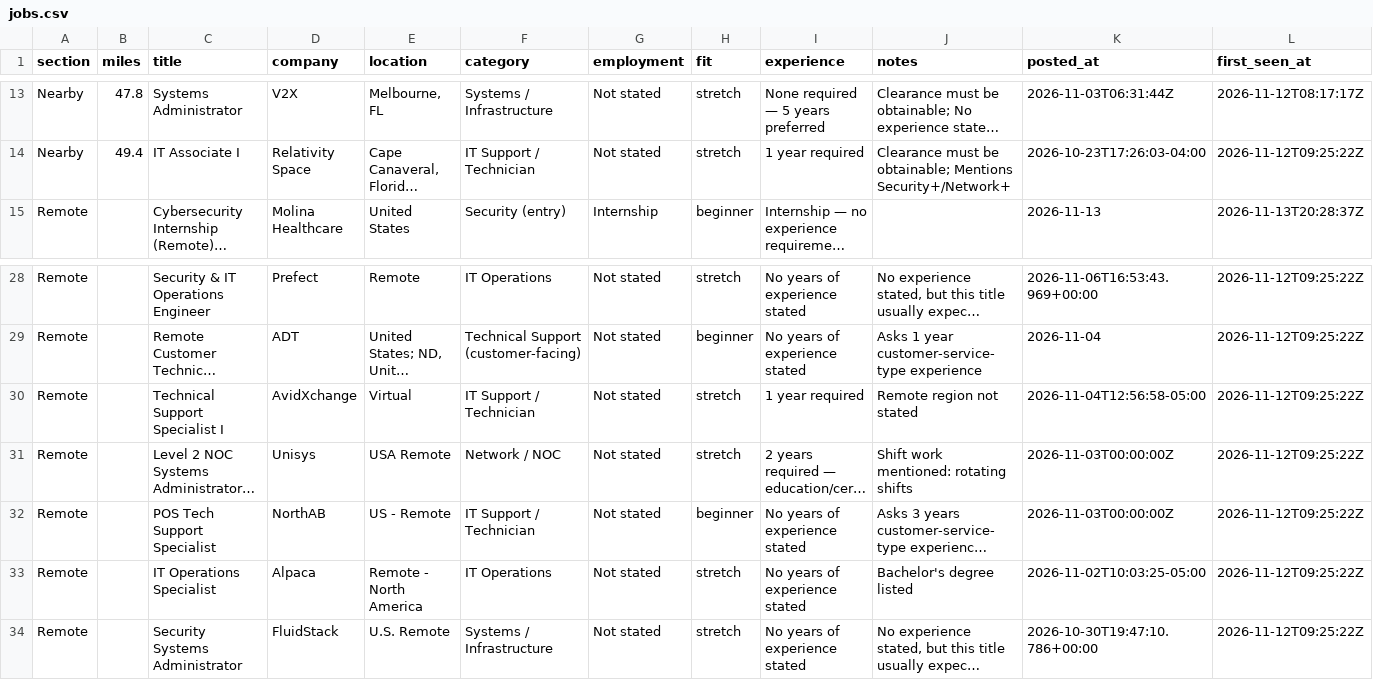
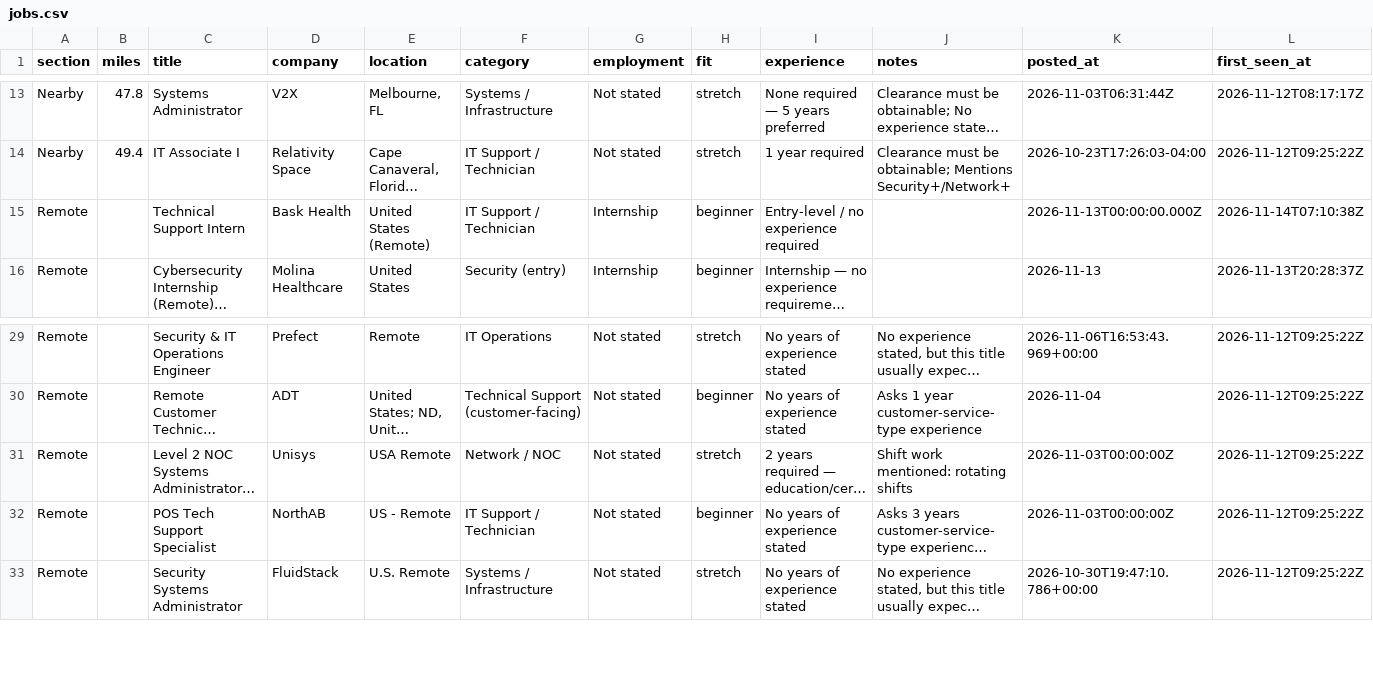
Before and after one commit to EN-Ignoto/IT-Searcher, a CSV file: data/jobs.csv, drawn as a sheet; only a part is shown, gaps mark what is left out; long unchanged cells end in …; removed rows and columns are numbered as before the commit, all else as after; rows hold the shown columns only; the diff names each change by its address in the sheet, - before the commit and + after, or states it on an @@ line.

```diff
--- a/data/jobs.csv
+++ b/data/jobs.csv
+row 15: Remote |  | Technical Support Intern | Bask Health | United States (Remote) | IT Support / Technician | Internship | beginner | Entry-level / no experience required |  | 2026-11-13T00:00:00.000Z | 2026-11-14T07:10:38Z
-row 30: Remote |  | Technical Support Specialist I | AvidXchange | Virtual | IT Support / Technician | Not stated | stretch | 1 year required | Remote region not stated | 2026-11-04T12:56:58-05:00 | 2026-11-12T09:25:22Z
-row 33: Remote |  | IT Operations Specialist | Alpaca | Remote - North America | IT Operations | Not stated | stretch | No years of experience stated | Bachelor's degree listed | 2026-11-02T10:03:25-05:00 | 2026-11-12T09:25:22Z
```
Also changed, not shown: docs/jobs.csv, 12 other files.
